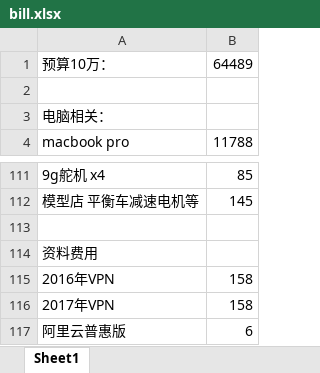
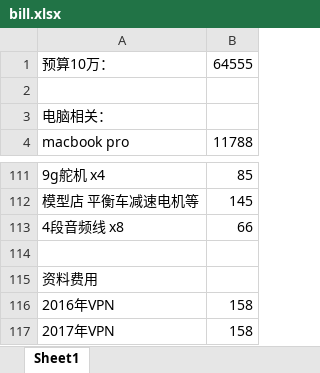
Before and after one commit to marek1914/src, an Excel workbook: data/bill.xlsx, sheet Sheet1, drawn as a sheet; only a part is shown, gaps mark what is left out; the shorter side is filled out with more unchanged rows; values as stored, in another font and other column widths than the file's, no borders; the diff names each change by its address in the sheet, - before the commit and + after, or states it on an @@ line.

```diff
--- a/data/bill.xlsx (sheet Sheet1)
+++ b/data/bill.xlsx (sheet Sheet1)
-B1: 64489
+B1: 64555
+row 113: 4段音频线 x8 | 66
```
Also changed, not shown: 12 other files.
